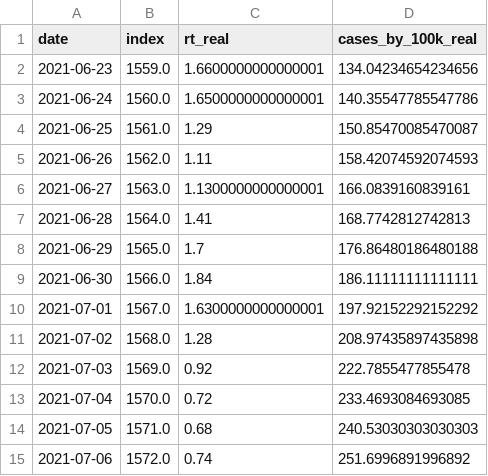
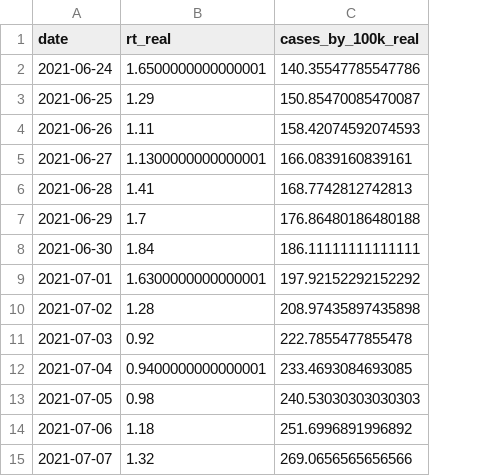
Before and after one commit to builduplabs/covid-countdown, a CSV file: src/data/quadrante.csv, drawn as a sheet; removed rows and columns are numbered as before the commit, all else as after; the diff names each change by its address in the sheet, - before the commit and + after, or states it on an @@ line.

Commit message:
data update 20210707

```diff
--- a/src/data/quadrante.csv
+++ b/src/data/quadrante.csv
-column B (index), rows 3-15: 1560.0 | 1561.0 | 1562.0 | 1563.0 | 1564.0 | 1565.0 | 1566.0 | 1567.0 | 1568.0 | 1569.0 | 1570.0 | 1571.0 | 1572.0
-row 2: 2021-06-23 | 1559.0 | 1.6600000000000001 | 134.04234654234656
-B12 (rt_real): 0.72
+B12 (rt_real): 0.9400000000000001
-B13 (rt_real): 0.68
+B13 (rt_real): 0.98
-B14 (rt_real): 0.74
+B14 (rt_real): 1.18
+row 15: 2021-07-07 | 1.32 | 269.0656565656566
```
Also changed, not shown: src/data/cases.csv, 1 other file.
